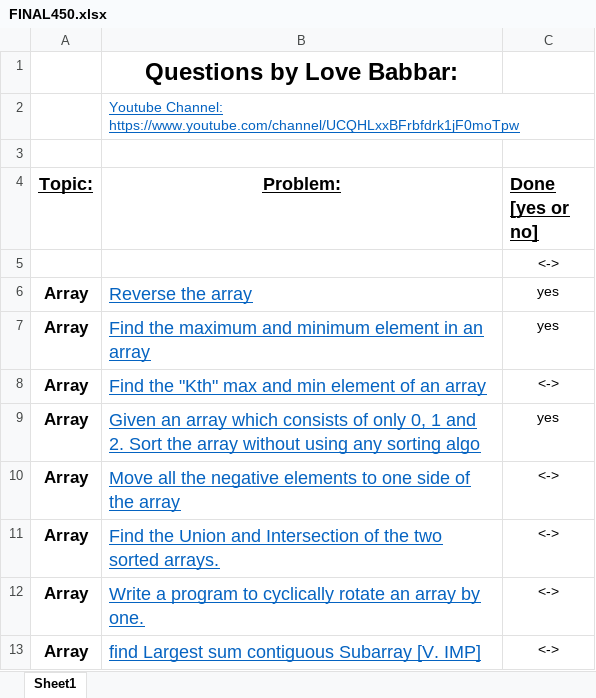
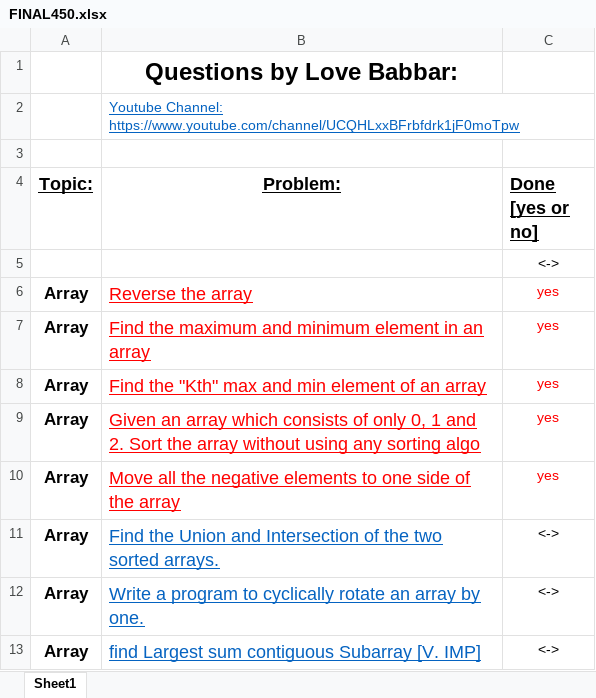
Before and after one commit to VineetPrajapati/DSA, an Excel workbook: FINAL450.xlsx, sheet Sheet1, drawn as a sheet; only a part is shown; values as stored, in another font and other column widths than the file's, no borders; the diff names each change by its address in the sheet, - before the commit and + after, or states it on an @@ line.

```diff
--- a/FINAL450.xlsx (sheet Sheet1)
+++ b/FINAL450.xlsx (sheet Sheet1)
-B6:B10 text colour: #0563C1
+B6:B10 text colour: #FF0000
-C6:C10 text colour: black
+C6:C10 text colour: #FF0000
-C8 (Done [yes or no]): <->
+C8 (Done [yes or no]): yes
-C10 (Done [yes or no]): <->
+C10 (Done [yes or no]): yes
```
Also changed, not shown: 2 other files.
